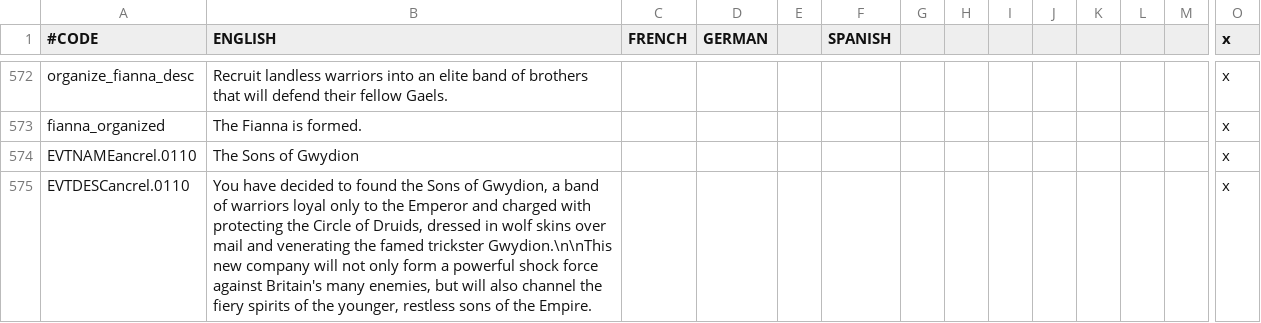
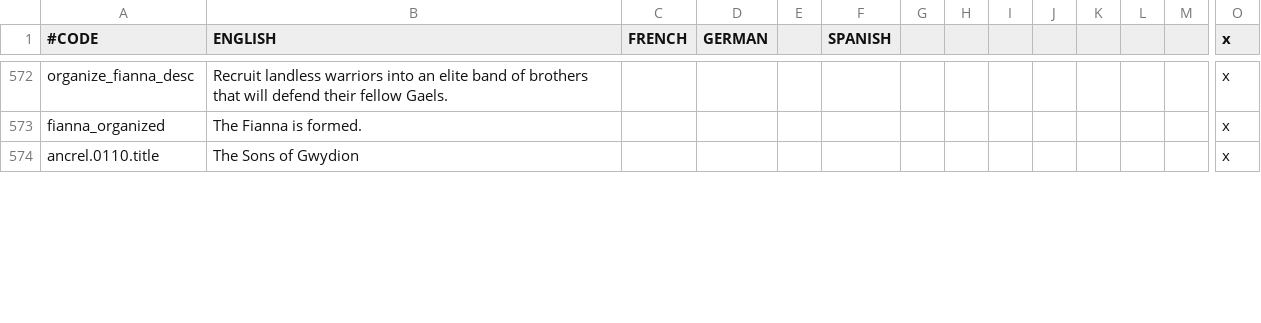
Before and after one commit to Superpat/ancientreligions, a CSV file: AncientReligions/localisation/ACR_celtic_events.csv, drawn as a sheet; only a part is shown, gaps mark what is left out; removed rows and columns are numbered as before the commit, all else as after; rows hold the shown columns only; the diff covers the shown part only; the diff names each change by its address in the sheet, - before the commit and + after, or states it on an @@ line.

```diff
--- a/AncientReligions/localisation/ACR_celtic_events.csv
+++ b/AncientReligions/localisation/ACR_celtic_events.csv
-A574 (#CODE): EVTNAMEancrel.0110
+A574 (#CODE): ancrel.0110.title
-row 575: EVTDESCancrel.0110 | You have decided to found the Sons of Gwydion, a band of warriors loyal only to the Emperor and charged with protecting the Circle of Druids, dressed in wolf skins over mail and venerating the famed trickster Gwydion.\n\nThis new company will not only form a powerful shock force against Britain's many enemies, but will also channel the fiery spirits of the younger, restless sons of the Empire. |  |  |  |  |  |  |  |  |  |  |  | x
```
Also changed, not shown: 7 added rows, 8 removed rows and 2 edited cells elsewhere in this file, 17 other files.
